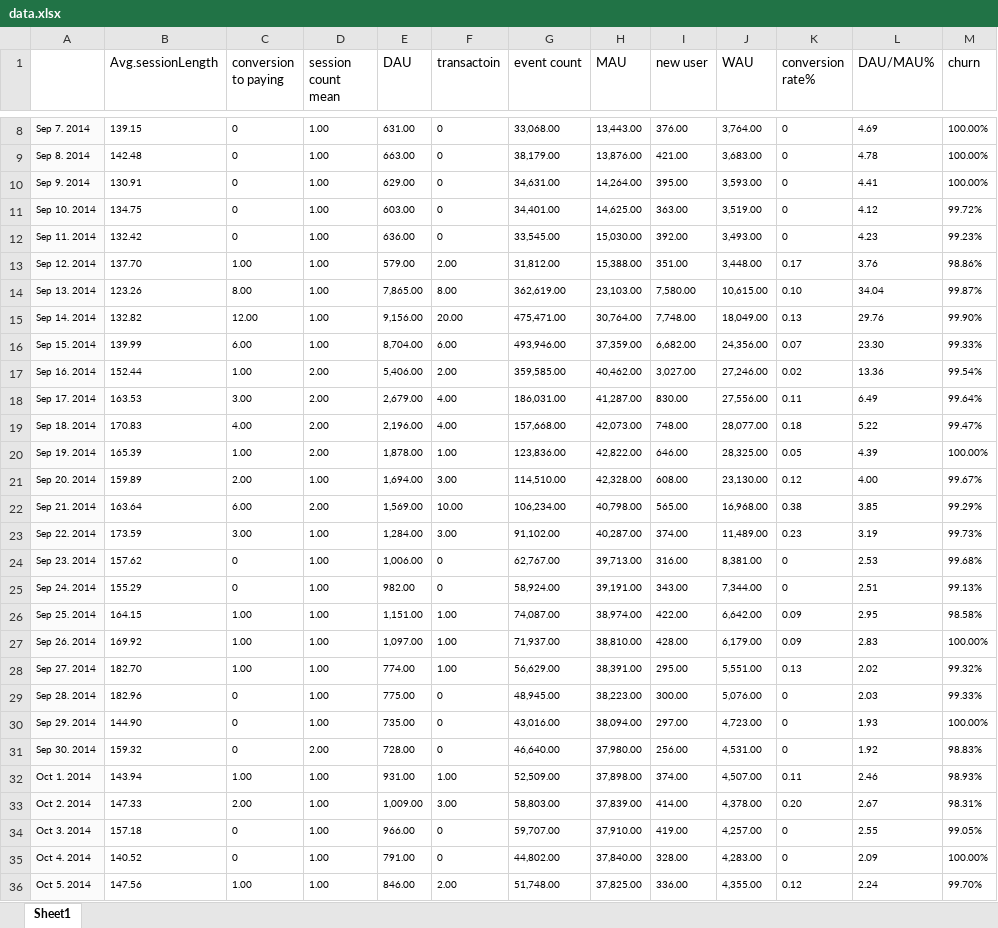
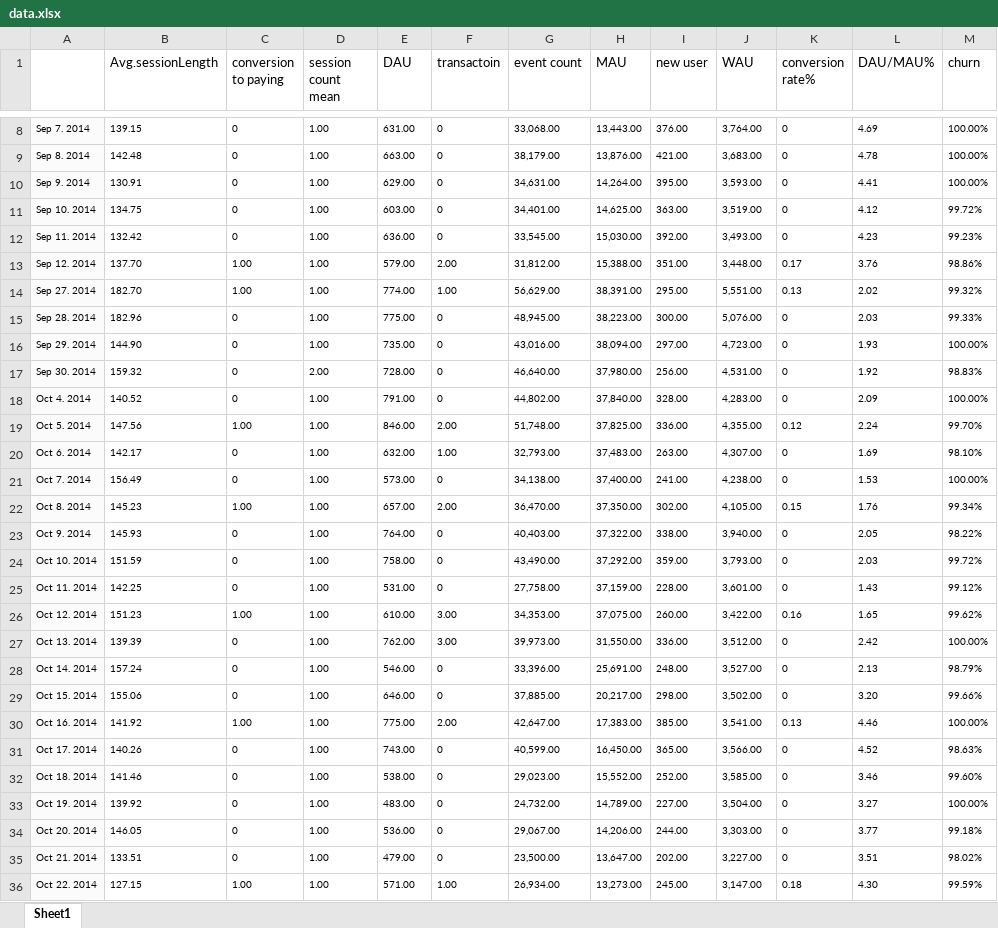
Before and after one commit to wangyanfen1991/ForcastingAnalytic, an Excel workbook: MatlabFiles/data.xlsx, sheet Sheet1, drawn as a sheet; only a part is shown, gaps mark what is left out; the shorter side is filled out with more unchanged rows; values as stored, in another font and other column widths than the file's, no borders; the diff names each change by its address in the sheet, - before the commit and + after, or states it on an @@ line.

```diff
--- a/MatlabFiles/data.xlsx (sheet Sheet1)
+++ b/MatlabFiles/data.xlsx (sheet Sheet1)
-row 14: Sep 13. 2014 | 123.26 | 8.00 | 1.00 | 7,865.00 | 8.00 | 362,619.00 | 23,103.00 | 7,580.00 | 10,615.00 | 0.10 | 34.04 | 99.87%
-row 15: Sep 14. 2014 | 132.82 | 12.00 | 1.00 | 9,156.00 | 20.00 | 475,471.00 | 30,764.00 | 7,748.00 | 18,049.00 | 0.13 | 29.76 | 99.90%
-row 16: Sep 15. 2014 | 139.99 | 6.00 | 1.00 | 8,704.00 | 6.00 | 493,946.00 | 37,359.00 | 6,682.00 | 24,356.00 | 0.07 | 23.30 | 99.33%
-row 17: Sep 16. 2014 | 152.44 | 1.00 | 2.00 | 5,406.00 | 2.00 | 359,585.00 | 40,462.00 | 3,027.00 | 27,246.00 | 0.02 | 13.36 | 99.54%
-row 18: Sep 17. 2014 | 163.53 | 3.00 | 2.00 | 2,679.00 | 4.00 | 186,031.00 | 41,287.00 | 830.00 | 27,556.00 | 0.11 | 6.49 | 99.64%
-row 19: Sep 18. 2014 | 170.83 | 4.00 | 2.00 | 2,196.00 | 4.00 | 157,668.00 | 42,073.00 | 748.00 | 28,077.00 | 0.18 | 5.22 | 99.47%
-row 20: Sep 19. 2014 | 165.39 | 1.00 | 2.00 | 1,878.00 | 1.00 | 123,836.00 | 42,822.00 | 646.00 | 28,325.00 | 0.05 | 4.39 | 100.00%
-row 21: Sep 20. 2014 | 159.89 | 2.00 | 1.00 | 1,694.00 | 3.00 | 114,510.00 | 42,328.00 | 608.00 | 23,130.00 | 0.12 | 4.00 | 99.67%
-row 22: Sep 21. 2014 | 163.64 | 6.00 | 2.00 | 1,569.00 | 10.00 | 106,234.00 | 40,798.00 | 565.00 | 16,968.00 | 0.38 | 3.85 | 99.29%
-row 23: Sep 22. 2014 | 173.59 | 3.00 | 1.00 | 1,284.00 | 3.00 | 91,102.00 | 40,287.00 | 374.00 | 11,489.00 | 0.23 | 3.19 | 99.73%
-row 24: Sep 23. 2014 | 157.62 | 0 | 1.00 | 1,006.00 | 0 | 62,767.00 | 39,713.00 | 316.00 | 8,381.00 | 0 | 2.53 | 99.68%
-row 25: Sep 24. 2014 | 155.29 | 0 | 1.00 | 982.00 | 0 | 58,924.00 | 39,191.00 | 343.00 | 7,344.00 | 0 | 2.51 | 99.13%
-row 26: Sep 25. 2014 | 164.15 | 1.00 | 1.00 | 1,151.00 | 1.00 | 74,087.00 | 38,974.00 | 422.00 | 6,642.00 | 0.09 | 2.95 | 98.58%
-row 27: Sep 26. 2014 | 169.92 | 1.00 | 1.00 | 1,097.00 | 1.00 | 71,937.00 | 38,810.00 | 428.00 | 6,179.00 | 0.09 | 2.83 | 100.00%
-row 32: Oct 1. 2014 | 143.94 | 1.00 | 1.00 | 931.00 | 1.00 | 52,509.00 | 37,898.00 | 374.00 | 4,507.00 | 0.11 | 2.46 | 98.93%
-row 33: Oct 2. 2014 | 147.33 | 2.00 | 1.00 | 1,009.00 | 3.00 | 58,803.00 | 37,839.00 | 414.00 | 4,378.00 | 0.20 | 2.67 | 98.31%
-row 34: Oct 3. 2014 | 157.18 | 0 | 1.00 | 966.00 | 0 | 59,707.00 | 37,910.00 | 419.00 | 4,257.00 | 0 | 2.55 | 99.05%
```
Also changed, not shown: 5 other files.
